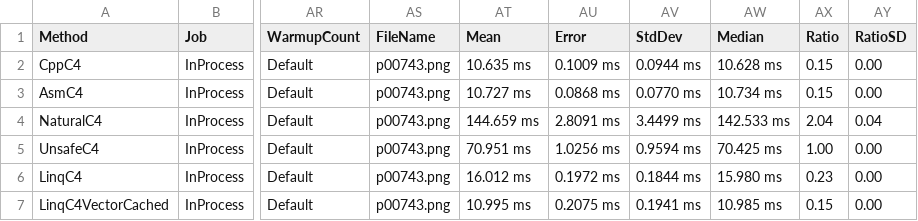
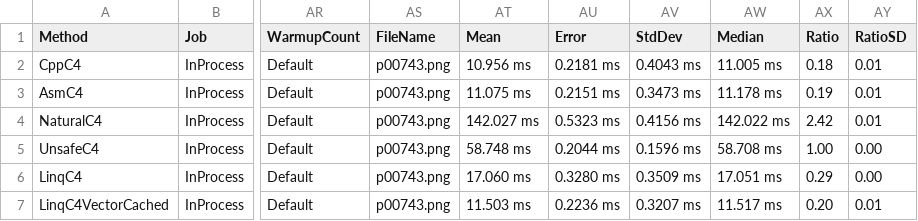
Before and after one commit to evilguest/linq2d, a CSV file: Linq2d.Benchmarks/BenchmarkDotNet.Artifacts/results/Linq2d.Benchmarks.C4Benchmark-report.csv, drawn as a sheet; only a part is shown, gaps mark what is left out; the diff covers the shown part only; the diff names each change by its address in the sheet, - before the commit and + after, or states it on an @@ line.

```diff
--- a/Linq2d.Benchmarks/BenchmarkDotNet.Artifacts/results/Linq2d.Benchmarks.C4Benchmark-report.csv
+++ b/Linq2d.Benchmarks/BenchmarkDotNet.Artifacts/results/Linq2d.Benchmarks.C4Benchmark-report.csv
-AT2 (Mean): 10.635 ms
+AT2 (Mean): 10.956 ms
-AU2 (Error): 0.1009 ms
+AU2 (Error): 0.2181 ms
-AV2 (StdDev): 0.0944 ms
+AV2 (StdDev): 0.4043 ms
-AW2 (Median): 10.628 ms
+AW2 (Median): 11.005 ms
-AX2 (Ratio): 0.15
+AX2 (Ratio): 0.18
-AY2:AY3 (RatioSD): 0.00
+AY2:AY3 (RatioSD): 0.01
-AT3 (Mean): 10.727 ms
+AT3 (Mean): 11.075 ms
-AU3 (Error): 0.0868 ms
+AU3 (Error): 0.2151 ms
-AV3 (StdDev): 0.0770 ms
+AV3 (StdDev): 0.3473 ms
-AW3 (Median): 10.734 ms
+AW3 (Median): 11.178 ms
-AX3 (Ratio): 0.15
+AX3 (Ratio): 0.19
-AT4 (Mean): 144.659 ms
+AT4 (Mean): 142.027 ms
-AU4 (Error): 2.8091 ms
+AU4 (Error): 0.5323 ms
-AV4 (StdDev): 3.4499 ms
+AV4 (StdDev): 0.4156 ms
-AW4 (Median): 142.533 ms
+AW4 (Median): 142.022 ms
-AX4 (Ratio): 2.04
+AX4 (Ratio): 2.42
-AY4 (RatioSD): 0.04
+AY4 (RatioSD): 0.01
-AT5 (Mean): 70.951 ms
+AT5 (Mean): 58.748 ms
-AU5 (Error): 1.0256 ms
+AU5 (Error): 0.2044 ms
-AV5 (StdDev): 0.9594 ms
+AV5 (StdDev): 0.1596 ms
-AW5 (Median): 70.425 ms
+AW5 (Median): 58.708 ms
-AT6 (Mean): 16.012 ms
+AT6 (Mean): 17.060 ms
-AU6 (Error): 0.1972 ms
+AU6 (Error): 0.3280 ms
-AV6 (StdDev): 0.1844 ms
+AV6 (StdDev): 0.3509 ms
-AW6 (Median): 15.980 ms
+AW6 (Median): 17.051 ms
-AX6 (Ratio): 0.23
+AX6 (Ratio): 0.29
-AT7 (Mean): 10.995 ms
+AT7 (Mean): 11.503 ms
-AU7 (Error): 0.2075 ms
+AU7 (Error): 0.2236 ms
-AV7 (StdDev): 0.1941 ms
+AV7 (StdDev): 0.3207 ms
-AW7 (Median): 10.985 ms
+AW7 (Median): 11.517 ms
-AX7 (Ratio): 0.15
+AX7 (Ratio): 0.20
-AY7 (RatioSD): 0.00
+AY7 (RatioSD): 0.01
```
Also changed, not shown: 32 edited cells elsewhere in this file, Linq2d.Benchmarks/BenchmarkDotNet.Artifacts/results/Linq2d.Benchmarks.RecurrentIntegrateBenchmark-report.csv, Linq2d.Benchmarks/BenchmarkDotNet.Artifacts/results/Linq2d.Benchmarks.SaturatedMultiplyDoubleBenchmark-report.csv.
